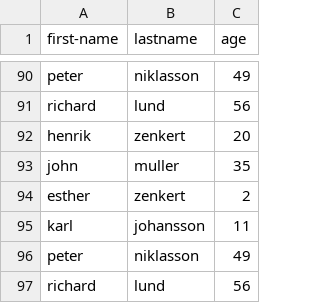
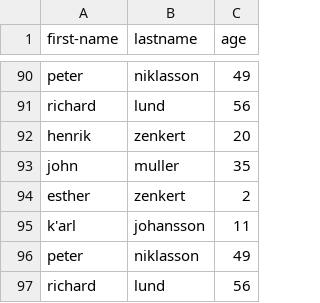
Before and after one commit to YesSeri/dataman, a CSV file: assets/data-long.csv, drawn as a sheet; only a part is shown, gaps mark what is left out; the diff covers the shown part only.

```diff
--- a/assets/data-long.csv
+++ b/assets/data-long.csv
@@ -94,3 +94,3 @@ john,muller,35
 esther,zenkert,2
-karl,johansson,11
+k'arl,johansson,11
 peter,niklasson,49
```
Also changed, not shown: 15 edited cells elsewhere in this file, 5 other files.
